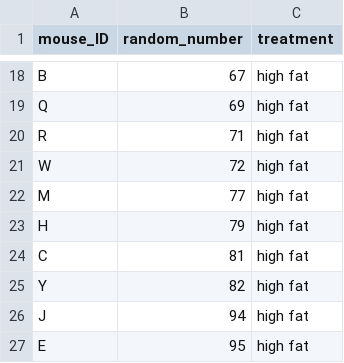
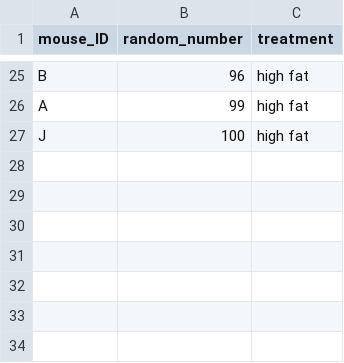
Before and after one commit to zkamvar/statistical-experimental-design, a CSV file: data/random-assign.csv, drawn as a sheet; only a part is shown, gaps mark what is left out; the diff covers the shown part only.

```diff
--- a/data/random-assign.csv
+++ b/data/random-assign.csv
@@ -18,10 +25,3 @@
-"B",67,"high fat"
-"Q",69,"high fat"
-"R",71,"high fat"
-"W",72,"high fat"
-"M",77,"high fat"
-"H",79,"high fat"
-"C",81,"high fat"
-"Y",82,"high fat"
-"J",94,"high fat"
-"E",95,"high fat"
+"B",96,"high fat"
+"A",99,"high fat"
+"J",100,"high fat"
```
Also changed, not shown: 16 added rows, 9 removed rows and 7 edited cells elsewhere in this file, data/heart_rate.csv, 13 other files.
